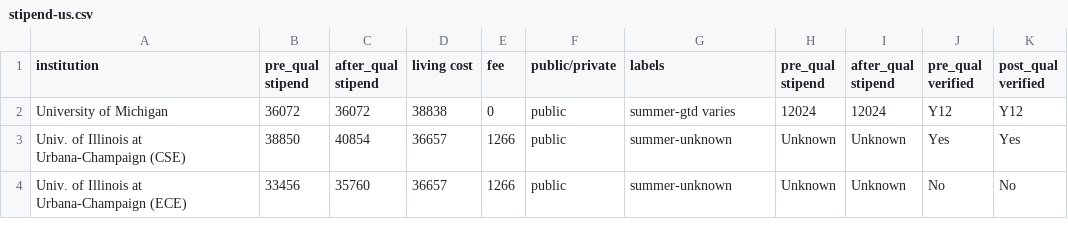
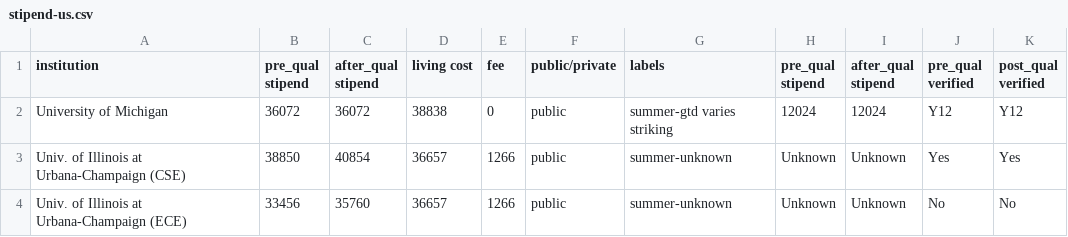
Before and after one commit to CSStipendRankings/CSStipendRankings, a CSV file: stipend-us.csv, drawn as a sheet; only a part is shown.

Commit message:
add striking label and fix color indicator

```diff
--- a/stipend-us.csv
+++ b/stipend-us.csv
@@ -1,3 +1,3 @@
 institution, pre_qual stipend, after_qual stipend, living cost, fee, public/private, labels, pre_qual stipend, after_qual stipend, pre_qual verified, post_qual verified
-"University of Michigan", 36072, 36072, 38838, 0, public, summer-gtd varies, 12024, 12024, Y12, Y12
+"University of Michigan", 36072, 36072, 38838, 0, public, summer-gtd varies striking, 12024, 12024, Y12, Y12
 "Univ. of Illinois at Urbana-Champaign (CSE)", 38850, 40854, 36657, 1266, public, summer-unknown, Unknown, Unknown, Yes, Yes
```
Also changed, not shown: 2 other files.
